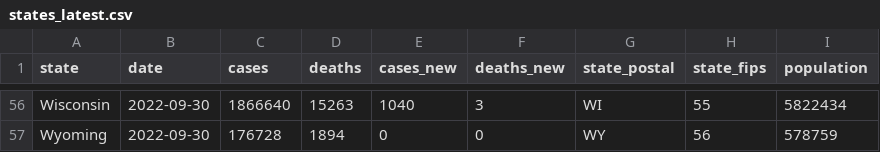
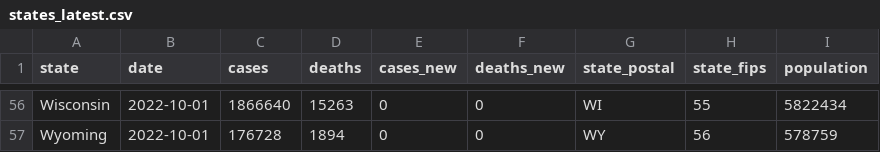
Before and after one commit to paldhous/bami-data, a CSV file: states_latest.csv, drawn as a sheet; only a part is shown, gaps mark what is left out; the diff covers the shown part only; the diff names each change by its address in the sheet, - before the commit and + after, or states it on an @@ line.

```diff
--- a/states_latest.csv
+++ b/states_latest.csv
-B56:B57 (date): 2022-09-30
+B56:B57 (date): 2022-10-01
-E56 (cases_new): 1040
+E56 (cases_new): 0
-F56 (deaths_new): 3
+F56 (deaths_new): 0
```
Also changed, not shown: 115 edited cells elsewhere in this file, 2 other files.
